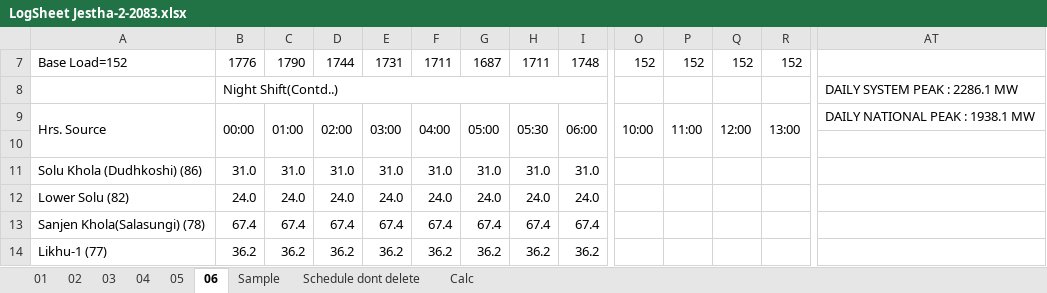
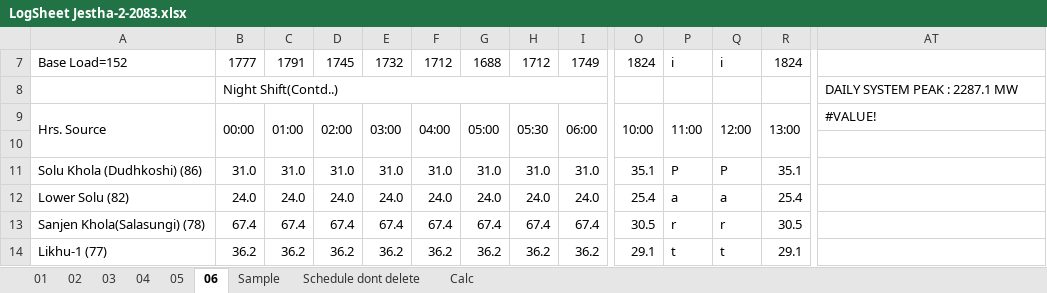
Before and after one commit to Bikramsth/LDC_DATA-ANALYZER, an Excel workbook: LDC_Data/Log Sheet 2083/LogSheet Jestha-2-2083.xlsx, sheet 06, drawn as a sheet; only a part is shown, gaps mark what is left out; values as stored, in another font and other column widths than the file's, no cell formats; conditional formats not drawn; the diff covers the shown part only; the diff names each change by its address in the sheet, - before the commit and + after, or states it on an @@ line.

Commit message:
Auto-sync: 5/20/2026 1:33:13 PM

```diff
--- a/LDC_Data/Log Sheet 2083/LogSheet Jestha-2-2083.xlsx (sheet 06)
+++ b/LDC_Data/Log Sheet 2083/LogSheet Jestha-2-2083.xlsx (sheet 06)
-B7: 1776
+B7: 1777
-C7: 1790
+C7: 1791
-D7: 1744
+D7: 1745
-E7: 1731
+E7: 1732
-F7: 1711
+F7: 1712
-G7: 1687
+G7: 1688
-H7: 1711
+H7: 1712
-I7: 1748
+I7: 1749
-O7: 152
+O7: 1824
-P7: 152
+P7: i
-Q7: 152
+Q7: i
-R7: 152
+R7: 1824
-AT8: DAILY SYSTEM PEAK : 2286.1 MW
+AT8: DAILY SYSTEM PEAK : 2287.1 MW
-AT9: DAILY NATIONAL PEAK : 1938.1 MW
+AT9: #VALUE!
-O11: (empty)
+O11: 35.1
-P11: (empty)
+P11: P
-Q11: (empty)
+Q11: P
-R11: (empty)
+R11: 35.1
-O12: (empty)
+O12: 25.4
-P12: (empty)
+P12: a
-Q12: (empty)
+Q12: a
-R12: (empty)
+R12: 25.4
-O13: (empty)
+O13: 30.5
-P13: (empty)
+P13: r
-Q13: (empty)
+Q13: r
-R13: (empty)
+R13: 30.5
-O14: (empty)
+O14: 29.1
-P14: (empty)
+P14: t
-Q14: (empty)
+Q14: t
-R14: (empty)
+R14: 29.1
```
Also changed, not shown: 685 edited cells elsewhere in this sheet, cell formats, formulas that keep their value, hidden cells.
